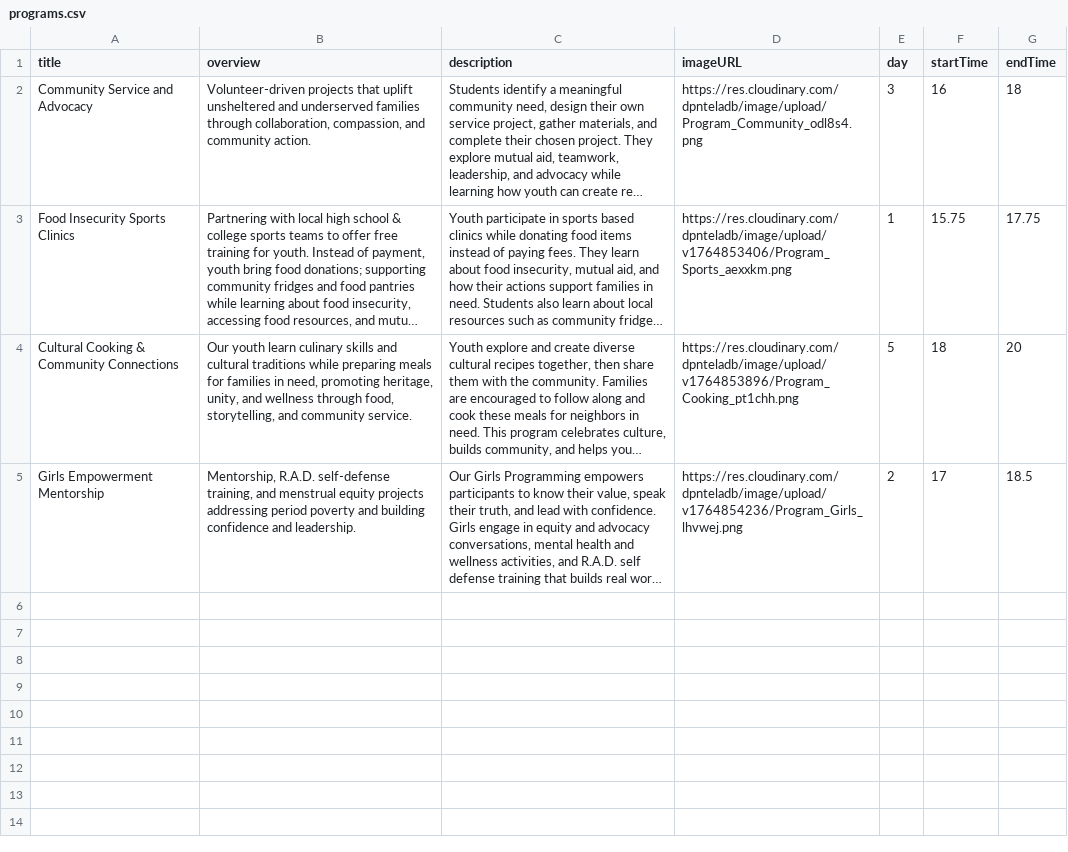
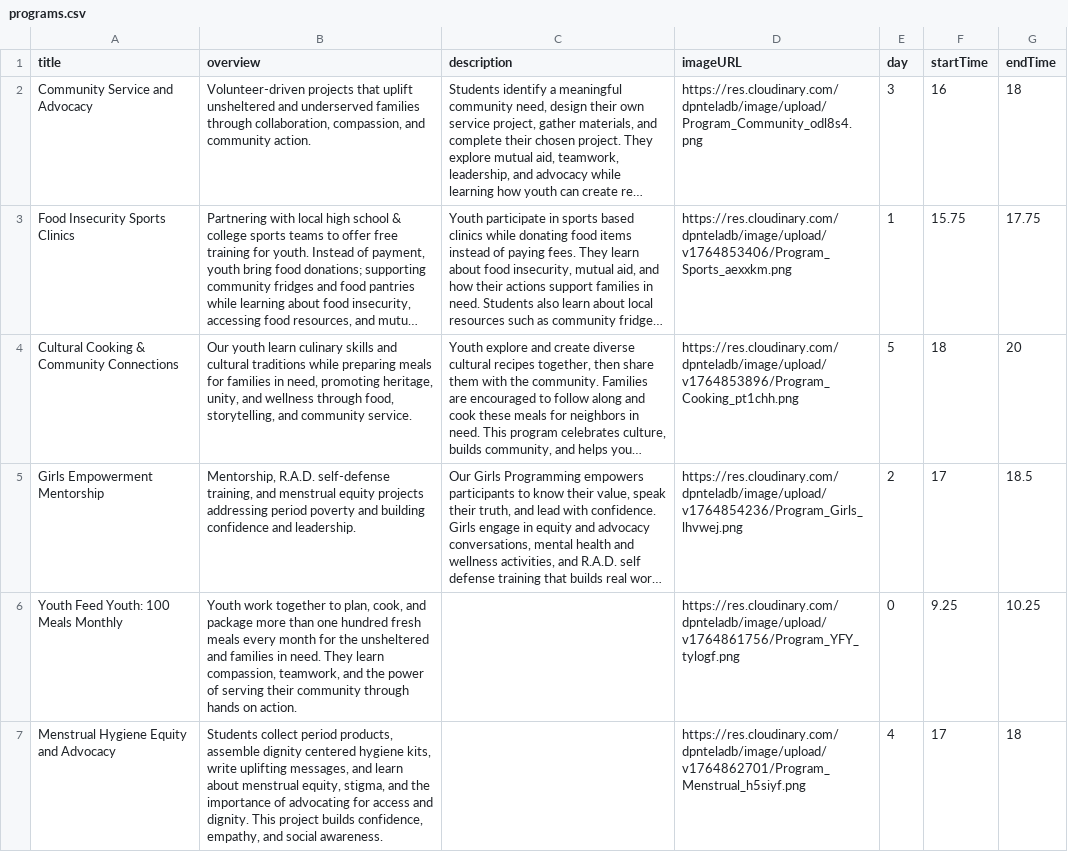
Before and after one commit to MiaKL/508CHEERS, a CSV file: server/programs.csv, drawn as a sheet; long unchanged cells end in …; the diff names each change by its address in the sheet, - before the commit and + after, or states it on an @@ line.

Commit message:
Added more programs and fixed link to flyers and downloads on the homepage

```diff
--- a/server/programs.csv
+++ b/server/programs.csv
+row 6: Youth Feed Youth: 100 Meals Monthly | Youth work together to plan, cook, and package more than one hundred fresh meals every month for the unsheltered and families in need. They learn compassion, teamwork, and the power of serving their community through hands on action. |  | https://res.cloudinary.com/dpnteladb/image/upload/v1764861756/Program_YFY_tylogf.png | 0 | 9.25 | 10.25
+row 7: Menstrual Hygiene Equity and Advocacy | Students collect period products, assemble dignity centered hygiene kits, write uplifting messages, and learn about menstrual equity, stigma, and the importance of advocating for access and dignity. This project builds confidence, empathy, and social awareness. |  | https://res.cloudinary.com/dpnteladb/image/upload/v1764862701/Program_Menstrual_h5siyf.png | 4 | 17 | 18
```
Also changed, not shown: 1 other file.
